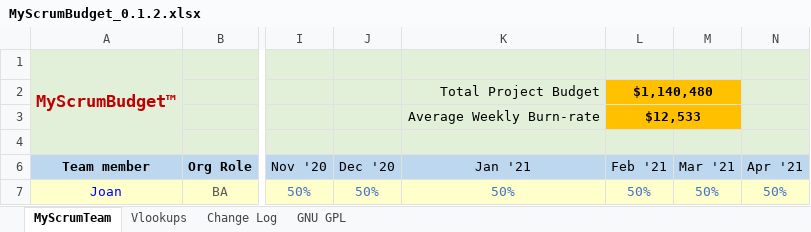
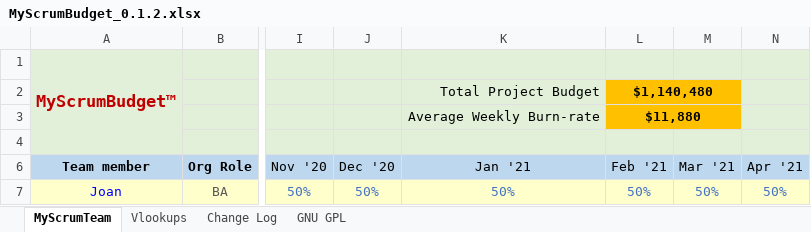
Before and after one commit to famousdavis/myscrumbudget, an Excel workbook: MyScrumBudget_0.1.2.xlsx, sheet MyScrumTeam, drawn as a sheet; only a part is shown, gaps mark what is left out; values as stored, in another font and other column widths than the file's, no borders; charts and pictures not drawn; the diff names each change by its address in the sheet, - before the commit and + after, or states it on an @@ line.

Commit message:
Update MyScrumBudget_0.1.2.xlsx

```diff
--- a/MyScrumBudget_0.1.2.xlsx (sheet MyScrumTeam)
+++ b/MyScrumBudget_0.1.2.xlsx (sheet MyScrumTeam)
-L3 (Feb '21): $12,533
+L3 (Feb '21): $11,880
```
Also changed, not shown: sheet Change Log.
